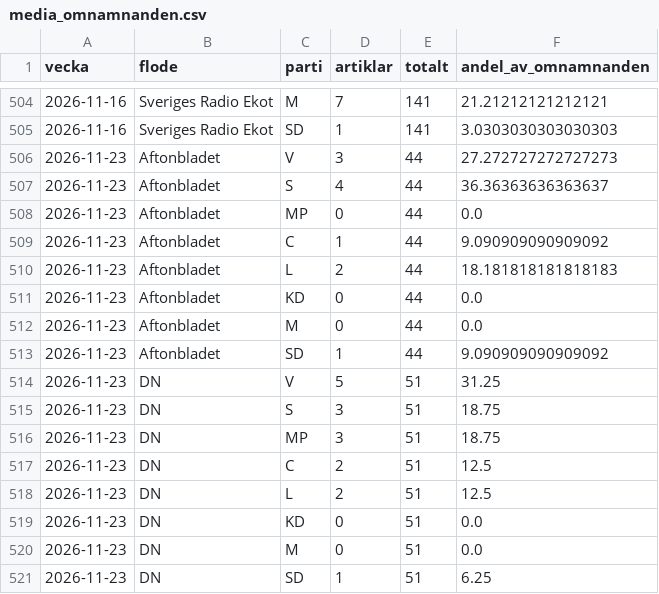
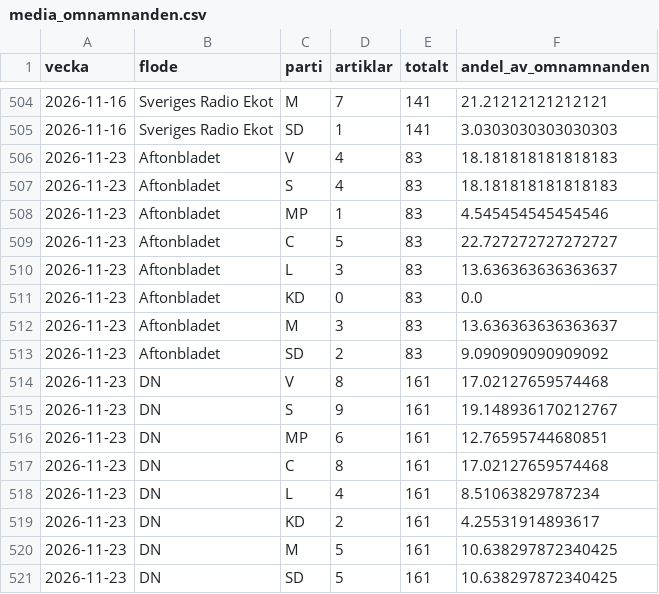
Before and after one commit to claesludvig/verktyg, a CSV file: valjare/data/csv/media_omnamnanden.csv, drawn as a sheet; only a part is shown, gaps mark what is left out; the diff covers the shown part only.

```diff
--- a/valjare/data/csv/media_omnamnanden.csv
+++ b/valjare/data/csv/media_omnamnanden.csv
@@ -505,17 +505,17 @@ vecka,flode,parti,artiklar,totalt,andel_av_omnamnanden
 2026-11-16,Sveriges Radio Ekot,SD,1,141,3.0303030303030303
-2026-11-23,Aftonbladet,V,3,44,27.272727272727273
-2026-11-23,Aftonbladet,S,4,44,36.36363636363637
-2026-11-23,Aftonbladet,MP,0,44,0.0
-2026-11-23,Aftonbladet,C,1,44,9.090909090909092
-2026-11-23,Aftonbladet,L,2,44,18.181818181818183
-2026-11-23,Aftonbladet,KD,0,44,0.0
-2026-11-23,Aftonbladet,M,0,44,0.0
-2026-11-23,Aftonbladet,SD,1,44,9.090909090909092
-2026-11-23,DN,V,5,51,31.25
-2026-11-23,DN,S,3,51,18.75
-2026-11-23,DN,MP,3,51,18.75
-2026-11-23,DN,C,2,51,12.5
-2026-11-23,DN,L,2,51,12.5
-2026-11-23,DN,KD,0,51,0.0
-2026-11-23,DN,M,0,51,0.0
-2026-11-23,DN,SD,1,51,6.25
+2026-11-23,Aftonbladet,V,4,83,18.181818181818183
+2026-11-23,Aftonbladet,S,4,83,18.181818181818183
+2026-11-23,Aftonbladet,MP,1,83,4.545454545454546
+2026-11-23,Aftonbladet,C,5,83,22.727272727272727
+2026-11-23,Aftonbladet,L,3,83,13.636363636363637
+2026-11-23,Aftonbladet,KD,0,83,0.0
+2026-11-23,Aftonbladet,M,3,83,13.636363636363637
+2026-11-23,Aftonbladet,SD,2,83,9.090909090909092
+2026-11-23,DN,V,8,161,17.02127659574468
+2026-11-23,DN,S,9,161,19.148936170212767
+2026-11-23,DN,MP,6,161,12.76595744680851
+2026-11-23,DN,C,8,161,17.02127659574468
+2026-11-23,DN,L,4,161,8.51063829787234
+2026-11-23,DN,KD,2,161,4.25531914893617
+2026-11-23,DN,M,5,161,10.638297872340425
+2026-11-23,DN,SD,5,161,10.638297872340425
```
Also changed, not shown: 106 edited cells elsewhere in this file, valjare/data/csv/media_foljare.csv, valjare/data/csv/media_google_nyheter.csv, 18 other files.
